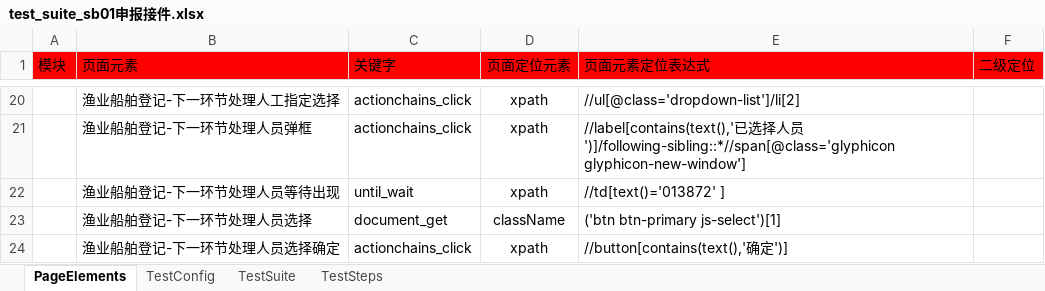
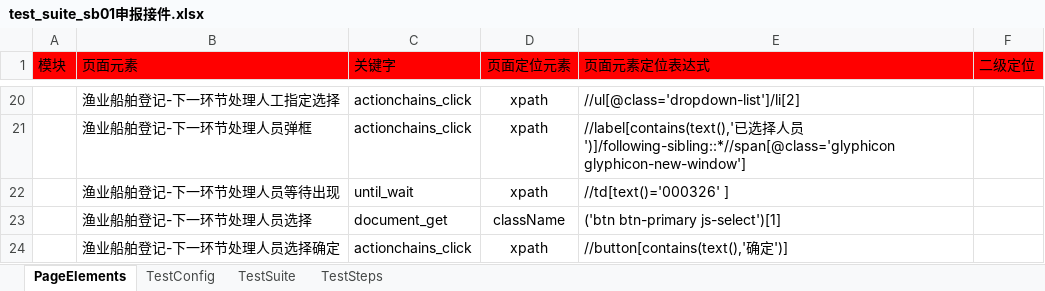
Before and after one commit to CeciliaNi/selenium_auto_test02, an Excel workbook: run_entrance/test_suite/test_suite_sb01申报接件.xlsx, sheet PageElements, drawn as a sheet; only a part is shown, gaps mark what is left out; values as stored, in another font and other column widths than the file's, no borders; the diff names each change by its address in the sheet, - before the commit and + after, or states it on an @@ line.

```diff
--- a/run_entrance/test_suite/test_suite_sb01申报接件.xlsx (sheet PageElements)
+++ b/run_entrance/test_suite/test_suite_sb01申报接件.xlsx (sheet PageElements)
-E22 (页面元素定位表达式): //td[text()='013872' ]
+E22 (页面元素定位表达式): //td[text()='000326' ]
```
Also changed, not shown: sheet TestSuite, run_entrance/test_suite/test_suite_sb02申报办理审核.xlsx, run_entrance/test_suite/test_suite_sb03申报办理决定.xlsx, 1 other file.
